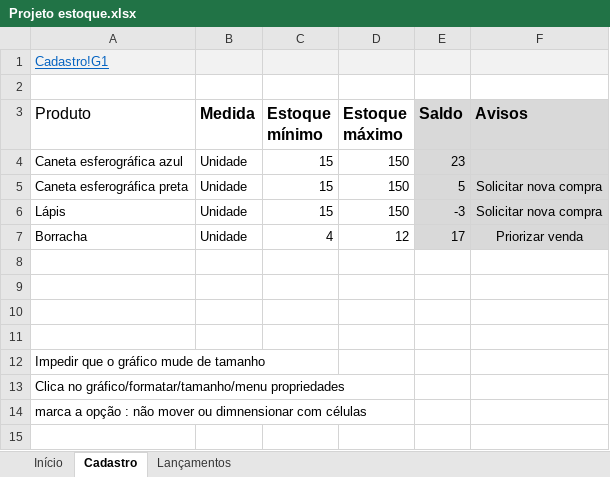
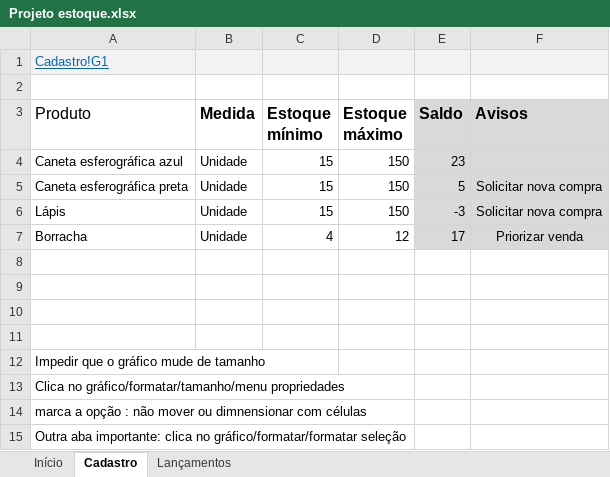
Before and after one commit to jailine-web/Curso-de-Excel-do-basico-ao-avancado, an Excel workbook: projeto estoque/Projeto estoque.xlsx, sheet Cadastro, drawn as a sheet; values as stored, in another font and other column widths than the file's, no borders; charts and pictures and conditional formats and table styles not drawn; the diff names each change by its address in the sheet, - before the commit and + after, or states it on an @@ line.

Commit message:
Módulo 09 - Projeto estoque - finalização 2

```diff
--- a/projeto estoque/Projeto estoque.xlsx (sheet Cadastro)
+++ b/projeto estoque/Projeto estoque.xlsx (sheet Cadastro)
+row 15: Outra aba importante: clica no gráfico/formatar/formatar seleção
```
